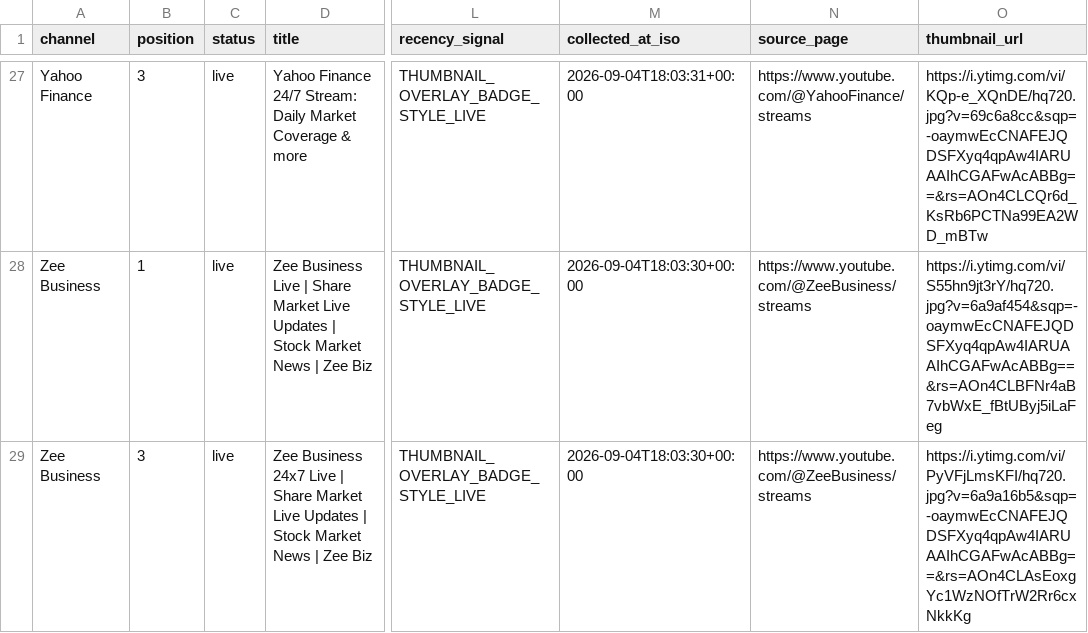
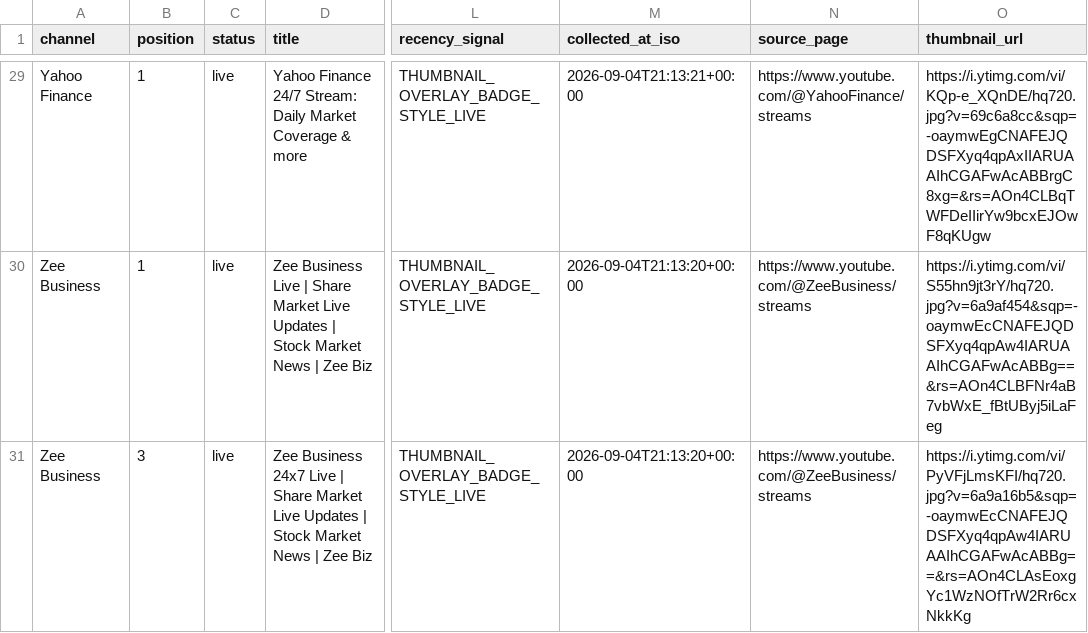
Before and after one commit to ishaangera-wq/YTTrackpu, a CSV file: cnbc_tv18_streams.csv, drawn as a sheet; only a part is shown, gaps mark what is left out; addresses are those after the commit; the diff covers the shown part only; the diff names each change by its address in the sheet, - before the commit and + after, or states it on an @@ line.

```diff
--- a/cnbc_tv18_streams.csv
+++ b/cnbc_tv18_streams.csv
-B29 (position): 3
+B29 (position): 1
-M29 (collected_at_iso): 2026-09-04T18:03:31+00:00
+M29 (collected_at_iso): 2026-09-04T21:13:21+00:00
-O29 (thumbnail_url): https://i.ytimg.com/vi/KQp-e_XQnDE/hq720.jpg?v=69c6a8cc&sqp=-oaymwEcCNAFEJQDSFXyq4qpAw4IARUAAIhCGAFwAcABBg==&rs=AOn4CLCQr6d_KsRb6PCTNa99EA2WD_mBTw
+O29 (thumbnail_url): https://i.ytimg.com/vi/KQp-e_XQnDE/hq720.jpg?v=69c6a8cc&sqp=-oaymwEgCNAFEJQDSFXyq4qpAxIIARUAAIhCGAFwAcABBrgC8xg=&rs=AOn4CLBqTWFDeIIirYw9bcxEJOwF8qKUgw
-M30:M31 (collected_at_iso): 2026-09-04T18:03:30+00:00
+M30:M31 (collected_at_iso): 2026-09-04T21:13:20+00:00
```
Also changed, not shown: 2 added rows, 1 removed row and 47 edited cells elsewhere in this file, 2 other files.
